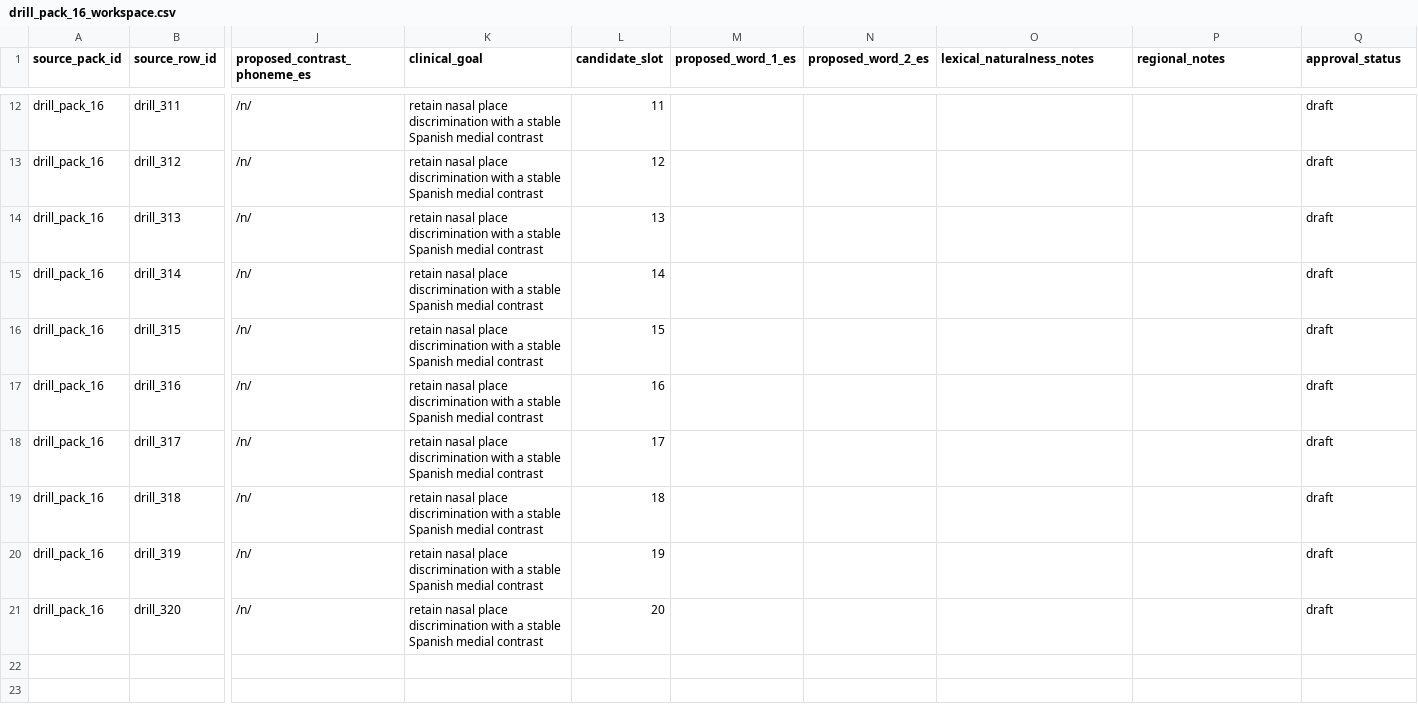
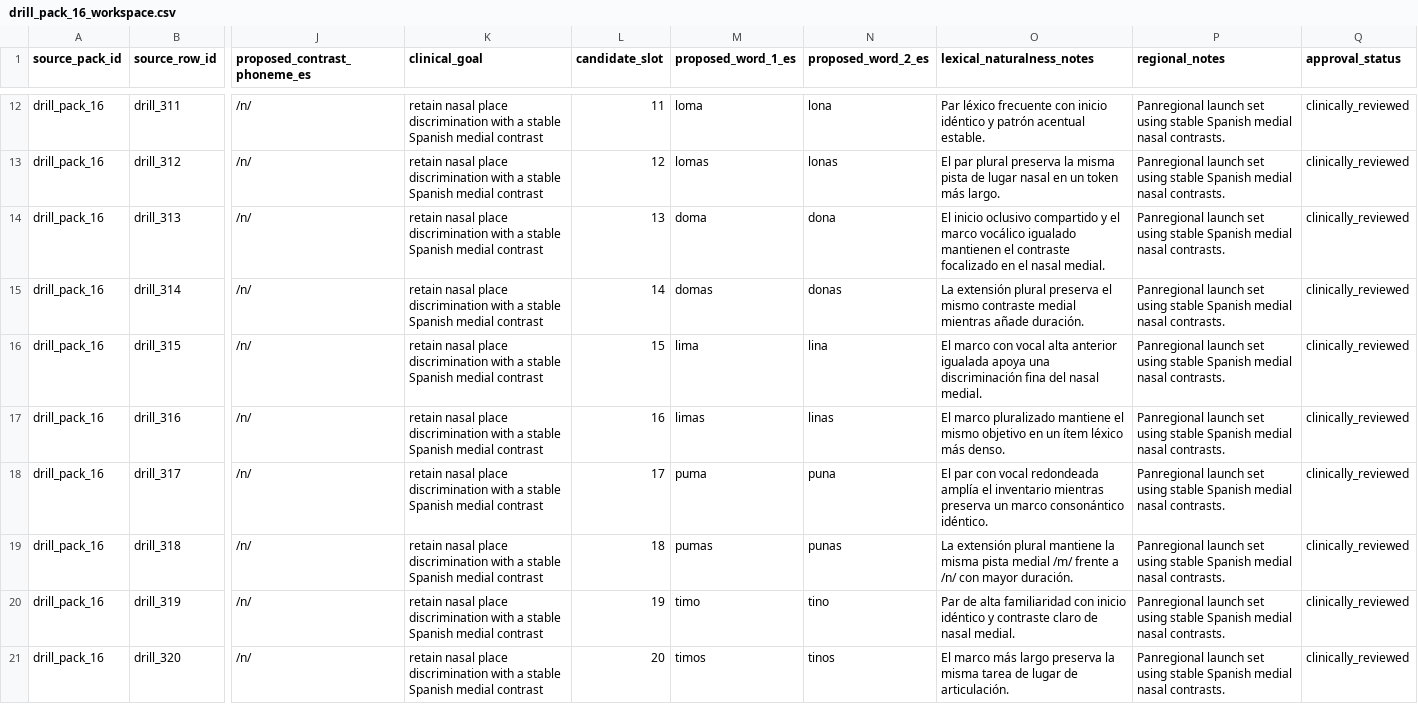
Before and after one commit to deafjamz/my-hearing-app, a CSV file: content/spanish_templates_1x/drill_redesign_workspaces/drill_pack_16_workspace.csv, drawn as a sheet; only a part is shown, gaps mark what is left out; the diff covers the shown part only; the diff names each change by its address in the sheet, - before the commit and + after, or states it on an @@ line.

Commit message:
Redesign Spanish medial nasal drill pack

```diff
--- a/content/spanish_templates_1x/drill_redesign_workspaces/drill_pack_16_workspace.csv
+++ b/content/spanish_templates_1x/drill_redesign_workspaces/drill_pack_16_workspace.csv
-M12 (proposed_word_1_es): (empty)
+M12 (proposed_word_1_es): loma
-N12 (proposed_word_2_es): (empty)
+N12 (proposed_word_2_es): lona
-O12 (lexical_naturalness_notes): (empty)
+O12 (lexical_naturalness_notes): Par léxico frecuente con inicio idéntico y patrón acentual estable.
-P12:P21 (regional_notes): (empty)
+P12:P21 (regional_notes): Panregional launch set using stable Spanish medial nasal contrasts.
-Q12:Q21 (approval_status): draft
+Q12:Q21 (approval_status): clinically_reviewed
-M13 (proposed_word_1_es): (empty)
+M13 (proposed_word_1_es): lomas
-N13 (proposed_word_2_es): (empty)
+N13 (proposed_word_2_es): lonas
-O13 (lexical_naturalness_notes): (empty)
+O13 (lexical_naturalness_notes): El par plural preserva la misma pista de lugar nasal en un token más largo.
-M14 (proposed_word_1_es): (empty)
+M14 (proposed_word_1_es): doma
-N14 (proposed_word_2_es): (empty)
+N14 (proposed_word_2_es): dona
-O14 (lexical_naturalness_notes): (empty)
+O14 (lexical_naturalness_notes): El inicio oclusivo compartido y el marco vocálico igualado mantienen el contraste focalizado en el nasal medial.
-M15 (proposed_word_1_es): (empty)
+M15 (proposed_word_1_es): domas
-N15 (proposed_word_2_es): (empty)
+N15 (proposed_word_2_es): donas
-O15 (lexical_naturalness_notes): (empty)
+O15 (lexical_naturalness_notes): La extensión plural preserva el mismo contraste medial mientras añade duración.
-M16 (proposed_word_1_es): (empty)
+M16 (proposed_word_1_es): lima
-N16 (proposed_word_2_es): (empty)
+N16 (proposed_word_2_es): lina
-O16 (lexical_naturalness_notes): (empty)
+O16 (lexical_naturalness_notes): El marco con vocal alta anterior igualada apoya una discriminación fina del nasal medial.
-M17 (proposed_word_1_es): (empty)
+M17 (proposed_word_1_es): limas
-N17 (proposed_word_2_es): (empty)
+N17 (proposed_word_2_es): linas
-O17 (lexical_naturalness_notes): (empty)
+O17 (lexical_naturalness_notes): El marco pluralizado mantiene el mismo objetivo en un ítem léxico más denso.
-M18 (proposed_word_1_es): (empty)
+M18 (proposed_word_1_es): puma
-N18 (proposed_word_2_es): (empty)
+N18 (proposed_word_2_es): puna
-O18 (lexical_naturalness_notes): (empty)
+O18 (lexical_naturalness_notes): El par con vocal redondeada amplía el inventario mientras preserva un marco consonántico idéntico.
-M19 (proposed_word_1_es): (empty)
+M19 (proposed_word_1_es): pumas
-N19 (proposed_word_2_es): (empty)
+N19 (proposed_word_2_es): punas
-O19 (lexical_naturalness_notes): (empty)
+O19 (lexical_naturalness_notes): La extensión plural mantiene la misma pista medial /m/ frente a /n/ con mayor duración.
-M20 (proposed_word_1_es): (empty)
+M20 (proposed_word_1_es): timo
-N20 (proposed_word_2_es): (empty)
+N20 (proposed_word_2_es): tino
-O20 (lexical_naturalness_notes): (empty)
+O20 (lexical_naturalness_notes): Par de alta familiaridad con inicio idéntico y contraste claro de nasal medial.
-M21 (proposed_word_1_es): (empty)
+M21 (proposed_word_1_es): timos
-N21 (proposed_word_2_es): (empty)
+N21 (proposed_word_2_es): tinos
-O21 (lexical_naturalness_notes): (empty)
+O21 (lexical_naturalness_notes): El marco más largo preserva la misma tarea de lugar de articulación.
```
Also changed, not shown: 50 edited cells elsewhere in this file, content/spanish_templates_1x/phoneme_drill_pack_audit.csv, content/spanish_templates_1x/phoneme_drill_redesign_backlog.csv, 2 other files.
